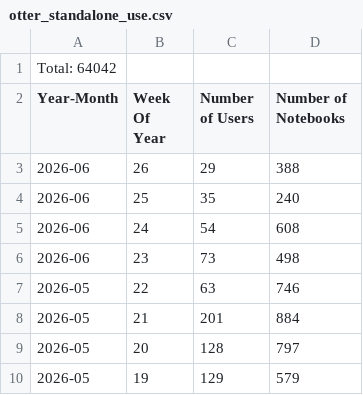
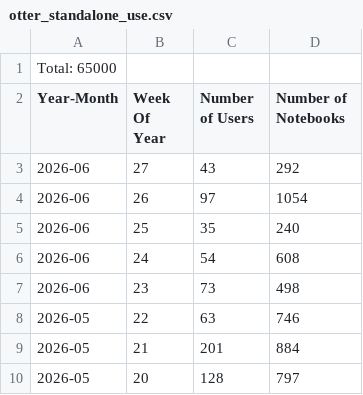
Before and after one commit to sean-morris/cloudbank-pilot-hub-users, a CSV file: otter_standalone_use.csv, drawn as a sheet; only a part is shown; the shorter side is filled out with more unchanged rows.

```diff
--- a/otter_standalone_use.csv
+++ b/otter_standalone_use.csv
@@ -1,4 +1,5 @@
-Total: 64042
+Total: 65000
 Year-Month, Week Of Year, Number of Users, Number of Notebooks
-2026-06, 26, 29, 388
+2026-06, 27, 43, 292
+2026-06, 26, 97, 1054
 2026-06, 25, 35, 240
```
Also changed, not shown: users.csv, 1 other file.
